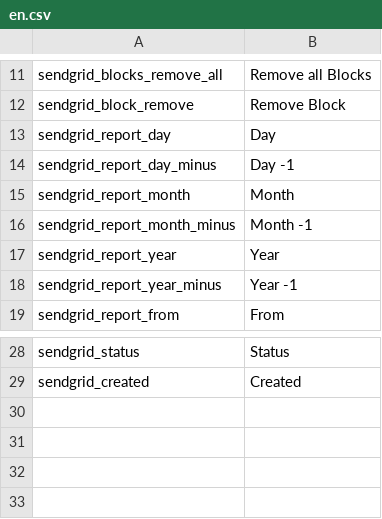
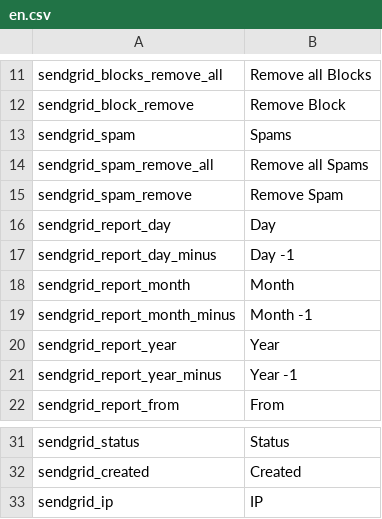
Before and after one commit to instride-ch/SendGrid-Plugin, a CSV file: static/texts/en.csv, drawn as a sheet; only a part is shown, gaps mark what is left out; the diff names each change by its address in the sheet, - before the commit and + after, or states it on an @@ line.

```diff
--- a/static/texts/en.csv
+++ b/static/texts/en.csv
+row 13: sendgrid_spam | Spams
+row 14: sendgrid_spam_remove_all | Remove all Spams
+row 15: sendgrid_spam_remove | Remove Spam
+row 33: sendgrid_ip | IP
```
Also changed, not shown: static/texts/de.csv, 11 other files.
